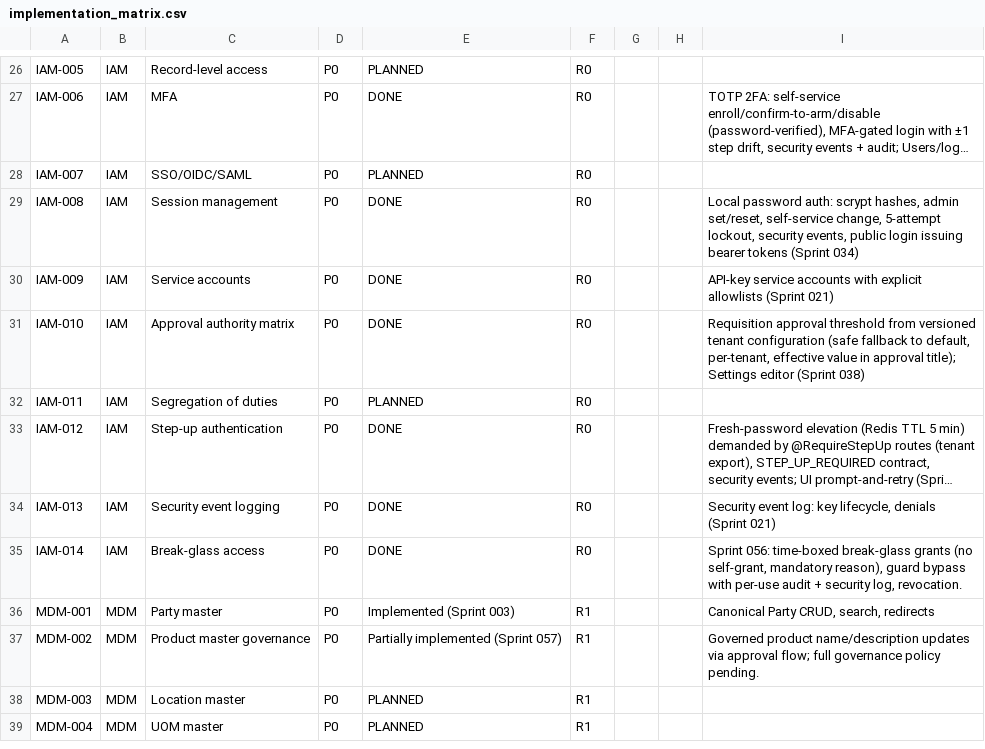
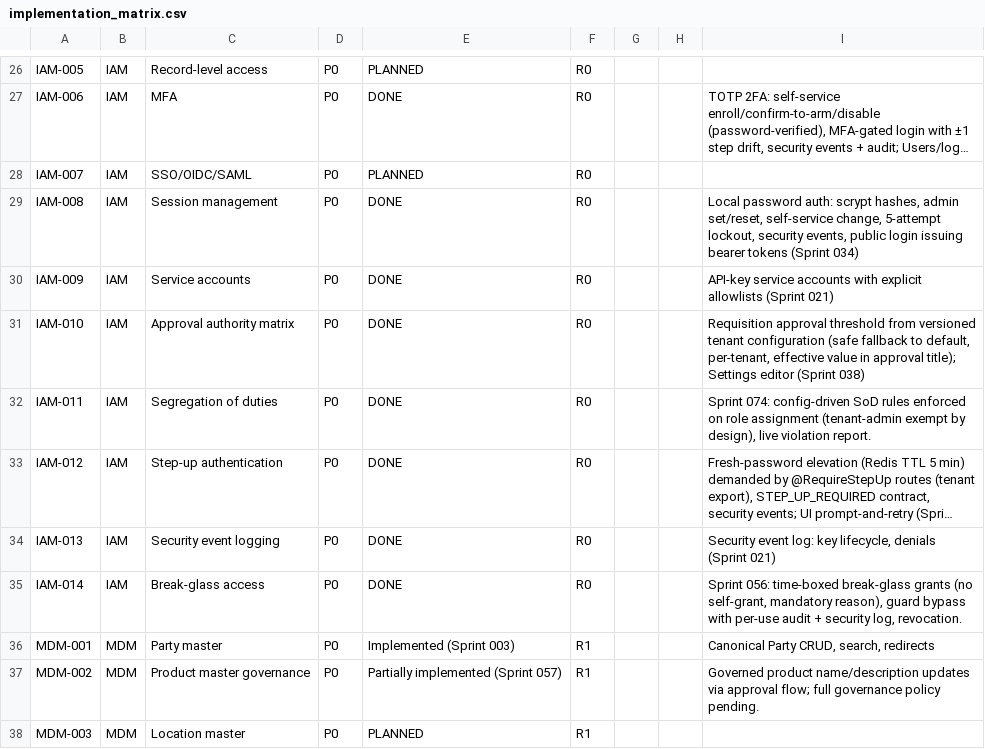
Before and after one commit to kenanbuss-sys/nexora, a CSV file: specs/implementation_matrix.csv, drawn as a sheet; only a part is shown, gaps mark what is left out; the shorter side is filled out with more unchanged rows; long unchanged cells end in …; the diff names each change by its address in the sheet, - before the commit and + after, or states it on an @@ line.

```diff
--- a/specs/implementation_matrix.csv
+++ b/specs/implementation_matrix.csv
-E32: PLANNED
+E32: DONE
-I32: (empty)
+I32: Sprint 074: config-driven SoD rules enforced on role assignment (tenant-admin exempt by design), live violation report.
```
Also changed, not shown: 5 other files.
